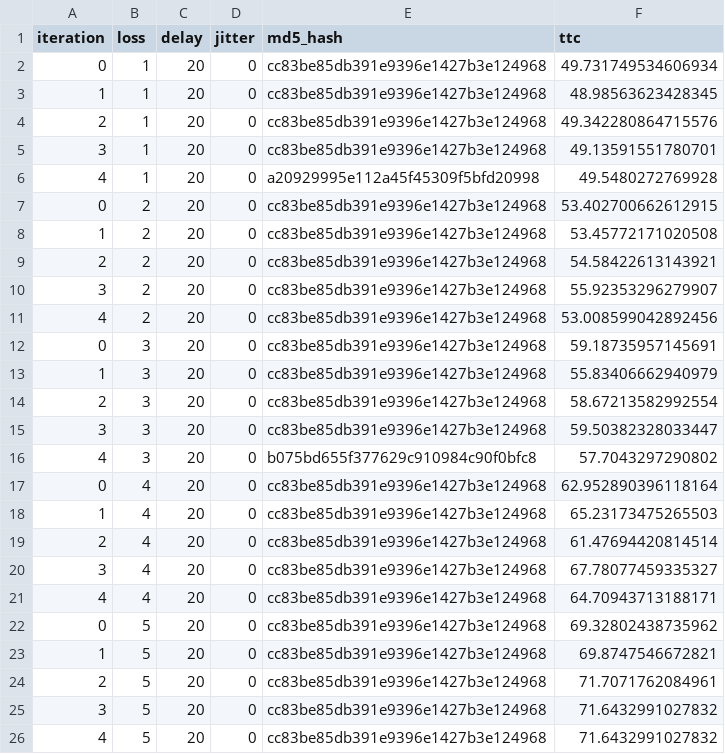
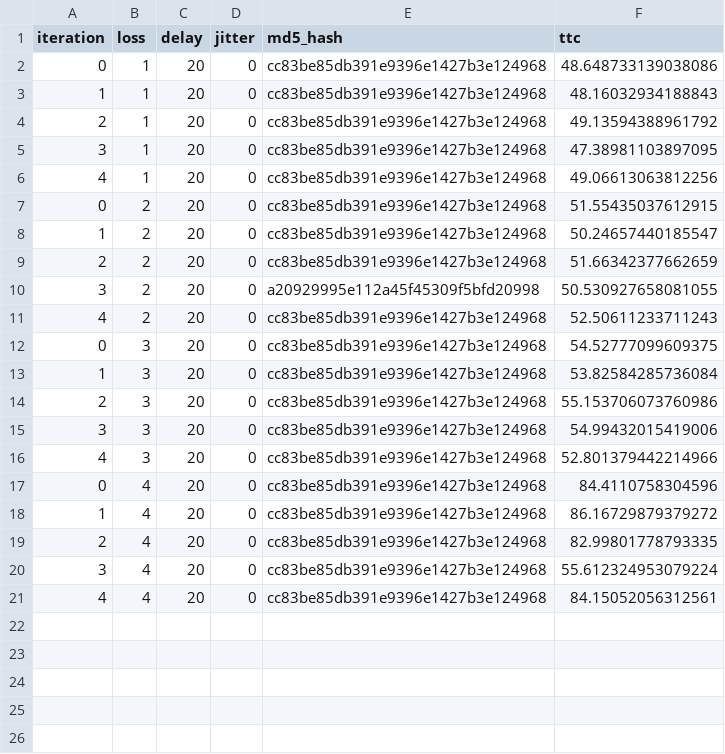
Before and after one commit to apoorvsamota/Networks, a CSV file: Assignment_4/part_1/reliability_loss.csv, drawn as a sheet.

```diff
--- a/Assignment_4/part_1/reliability_loss.csv
+++ b/Assignment_4/part_1/reliability_loss.csv
@@ -1,26 +1,21 @@
 iteration,loss,delay,jitter,md5_hash,ttc
-0,1,20,0,cc83be85db391e9396e1427b3e124968,49.731749534606934
-1,1,20,0,cc83be85db391e9396e1427b3e124968,48.98563623428345
-2,1,20,0,cc83be85db391e9396e1427b3e124968,49.342280864715576
-3,1,20,0,cc83be85db391e9396e1427b3e124968,49.13591551780701
-4,1,20,0,a20929995e112a45f45309f5bfd20998,49.5480272769928
-0,2,20,0,cc83be85db391e9396e1427b3e124968,53.402700662612915
-1,2,20,0,cc83be85db391e9396e1427b3e124968,53.45772171020508
-2,2,20,0,cc83be85db391e9396e1427b3e124968,54.58422613143921
-3,2,20,0,cc83be85db391e9396e1427b3e124968,55.92353296279907
-4,2,20,0,cc83be85db391e9396e1427b3e124968,53.008599042892456
-0,3,20,0,cc83be85db391e9396e1427b3e124968,59.18735957145691
-1,3,20,0,cc83be85db391e9396e1427b3e124968,55.83406662940979
-2,3,20,0,cc83be85db391e9396e1427b3e124968,58.67213582992554
-3,3,20,0,cc83be85db391e9396e1427b3e124968,59.50382328033447
-4,3,20,0,b075bd655f377629c910984c90f0bfc8,57.7043297290802
-0,4,20,0,cc83be85db391e9396e1427b3e124968,62.952890396118164
-1,4,20,0,cc83be85db391e9396e1427b3e124968,65.23173475265503
-2,4,20,0,cc83be85db391e9396e1427b3e124968,61.47694420814514
-3,4,20,0,cc83be85db391e9396e1427b3e124968,67.78077459335327
-4,4,20,0,cc83be85db391e9396e1427b3e124968,64.70943713188171
-0,5,20,0,cc83be85db391e9396e1427b3e124968,69.32802438735962
-1,5,20,0,cc83be85db391e9396e1427b3e124968,69.8747546672821
-2,5,20,0,cc83be85db391e9396e1427b3e124968,71.7071762084961
-3,5,20,0,cc83be85db391e9396e1427b3e124968,71.6432991027832
-4,5,20,0,cc83be85db391e9396e1427b3e124968,71.6432991027832
+0,1,20,0,cc83be85db391e9396e1427b3e124968,48.648733139038086
+1,1,20,0,cc83be85db391e9396e1427b3e124968,48.16032934188843
+2,1,20,0,cc83be85db391e9396e1427b3e124968,49.13594388961792
+3,1,20,0,cc83be85db391e9396e1427b3e124968,47.38981103897095
+4,1,20,0,cc83be85db391e9396e1427b3e124968,49.06613063812256
+0,2,20,0,cc83be85db391e9396e1427b3e124968,51.55435037612915
+1,2,20,0,cc83be85db391e9396e1427b3e124968,50.24657440185547
+2,2,20,0,cc83be85db391e9396e1427b3e124968,51.66342377662659
+3,2,20,0,a20929995e112a45f45309f5bfd20998,50.530927658081055
+4,2,20,0,cc83be85db391e9396e1427b3e124968,52.50611233711243
+0,3,20,0,cc83be85db391e9396e1427b3e124968,54.52777099609375
+1,3,20,0,cc83be85db391e9396e1427b3e124968,53.82584285736084
+2,3,20,0,cc83be85db391e9396e1427b3e124968,55.153706073760986
+3,3,20,0,cc83be85db391e9396e1427b3e124968,54.99432015419006
+4,3,20,0,cc83be85db391e9396e1427b3e124968,52.801379442214966
+0,4,20,0,cc83be85db391e9396e1427b3e124968,84.4110758304596
+1,4,20,0,cc83be85db391e9396e1427b3e124968,86.16729879379272
+2,4,20,0,cc83be85db391e9396e1427b3e124968,82.99801778793335
+3,4,20,0,cc83be85db391e9396e1427b3e124968,55.612324953079224
+4,4,20,0,cc83be85db391e9396e1427b3e124968,84.15052056312561
```
Also changed, not shown: 1 other file.
